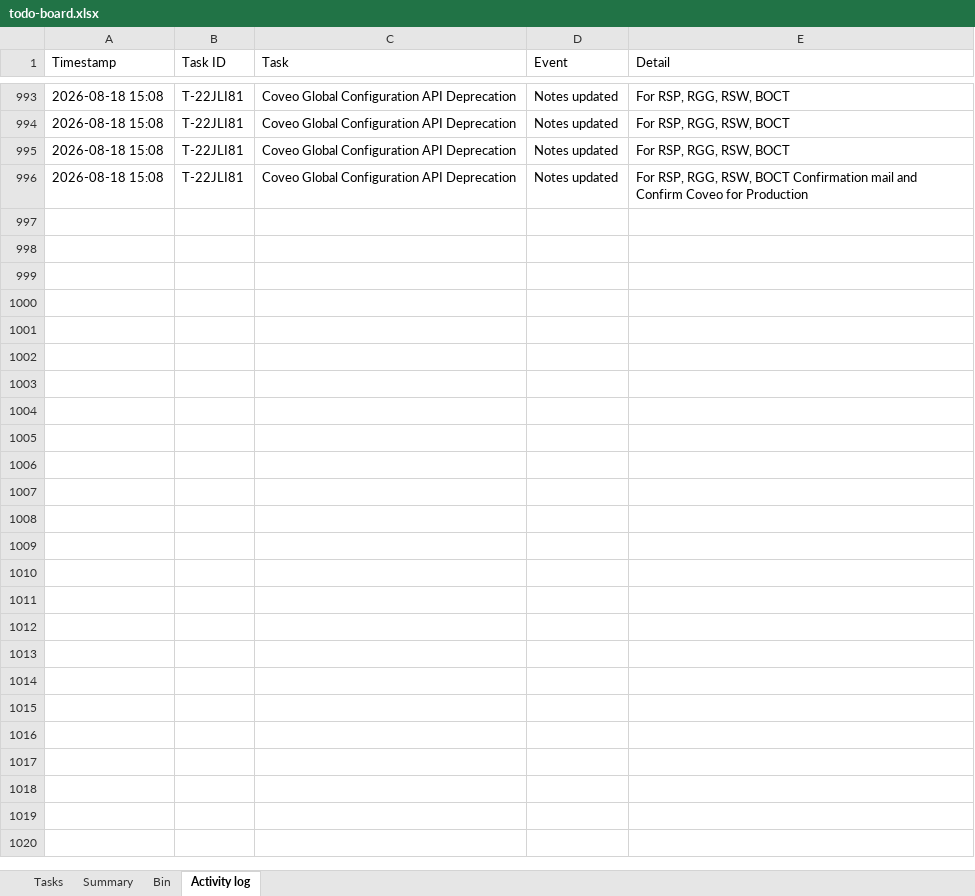
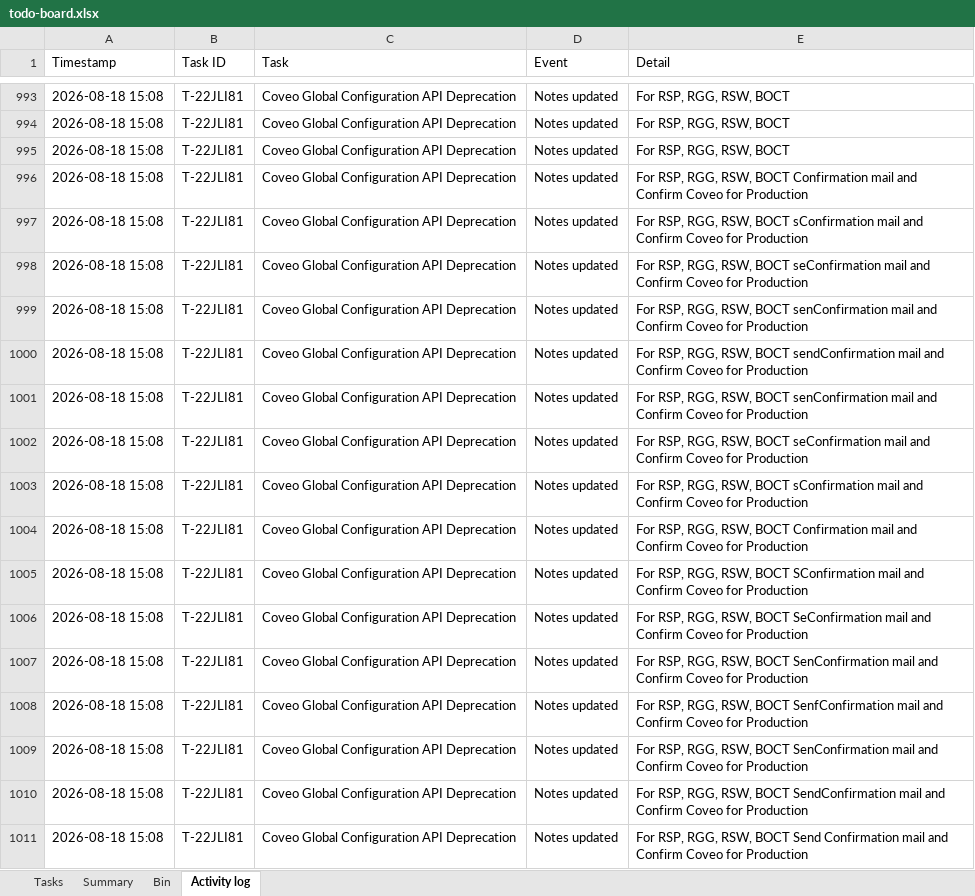
Before and after one commit to akshay0828/To-Do, an Excel workbook: data/todo-board.xlsx, sheet Activity log, drawn as a sheet; only a part is shown, gaps mark what is left out; values as stored, in another font and other column widths than the file's, no borders; the diff names each change by its address in the sheet, - before the commit and + after, or states it on an @@ line.

Commit message:
Update board — 13 notes, 2 done (2026-08-18 15:08)

```diff
--- a/data/todo-board.xlsx (sheet Activity log)
+++ b/data/todo-board.xlsx (sheet Activity log)
+row 997: 2026-08-18 15:08 | T-22JLI81 | Coveo Global Configuration API Deprecation | Notes updated | For RSP, RGG, RSW, BOCT sConfirmation mail and Confirm Coveo for Production
+row 998: 2026-08-18 15:08 | T-22JLI81 | Coveo Global Configuration API Deprecation | Notes updated | For RSP, RGG, RSW, BOCT seConfirmation mail and Confirm Coveo for Production
+row 999: 2026-08-18 15:08 | T-22JLI81 | Coveo Global Configuration API Deprecation | Notes updated | For RSP, RGG, RSW, BOCT senConfirmation mail and Confirm Coveo for Production
+row 1000: 2026-08-18 15:08 | T-22JLI81 | Coveo Global Configuration API Deprecation | Notes updated | For RSP, RGG, RSW, BOCT sendConfirmation mail and Confirm Coveo for Production
+row 1001: 2026-08-18 15:08 | T-22JLI81 | Coveo Global Configuration API Deprecation | Notes updated | For RSP, RGG, RSW, BOCT senConfirmation mail and Confirm Coveo for Production
+row 1002: 2026-08-18 15:08 | T-22JLI81 | Coveo Global Configuration API Deprecation | Notes updated | For RSP, RGG, RSW, BOCT seConfirmation mail and Confirm Coveo for Production
+row 1003: 2026-08-18 15:08 | T-22JLI81 | Coveo Global Configuration API Deprecation | Notes updated | For RSP, RGG, RSW, BOCT sConfirmation mail and Confirm Coveo for Production
+row 1004: 2026-08-18 15:08 | T-22JLI81 | Coveo Global Configuration API Deprecation | Notes updated | For RSP, RGG, RSW, BOCT Confirmation mail and Confirm Coveo for Production
+row 1005: 2026-08-18 15:08 | T-22JLI81 | Coveo Global Configuration API Deprecation | Notes updated | For RSP, RGG, RSW, BOCT SConfirmation mail and Confirm Coveo for Production
+row 1006: 2026-08-18 15:08 | T-22JLI81 | Coveo Global Configuration API Deprecation | Notes updated | For RSP, RGG, RSW, BOCT SeConfirmation mail and Confirm Coveo for Production
+row 1007: 2026-08-18 15:08 | T-22JLI81 | Coveo Global Configuration API Deprecation | Notes updated | For RSP, RGG, RSW, BOCT SenConfirmation mail and Confirm Coveo for Production
+row 1008: 2026-08-18 15:08 | T-22JLI81 | Coveo Global Configuration API Deprecation | Notes updated | For RSP, RGG, RSW, BOCT SenfConfirmation mail and Confirm Coveo for Production
+row 1009: 2026-08-18 15:08 | T-22JLI81 | Coveo Global Configuration API Deprecation | Notes updated | For RSP, RGG, RSW, BOCT SenConfirmation mail and Confirm Coveo for Production
+row 1010: 2026-08-18 15:08 | T-22JLI81 | Coveo Global Configuration API Deprecation | Notes updated | For RSP, RGG, RSW, BOCT SendConfirmation mail and Confirm Coveo for Production
+row 1011: 2026-08-18 15:08 | T-22JLI81 | Coveo Global Configuration API Deprecation | Notes updated | For RSP, RGG, RSW, BOCT Send Confirmation mail and Confirm Coveo for Production
```
Also changed, not shown: sheet Tasks.
